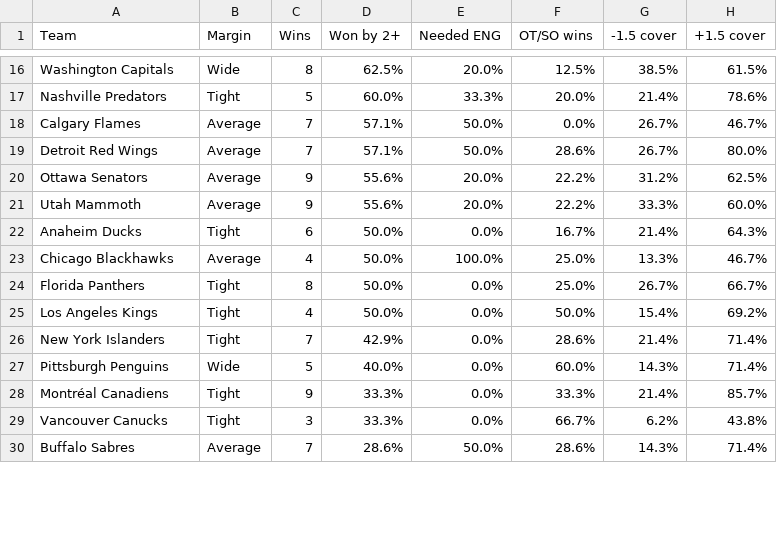
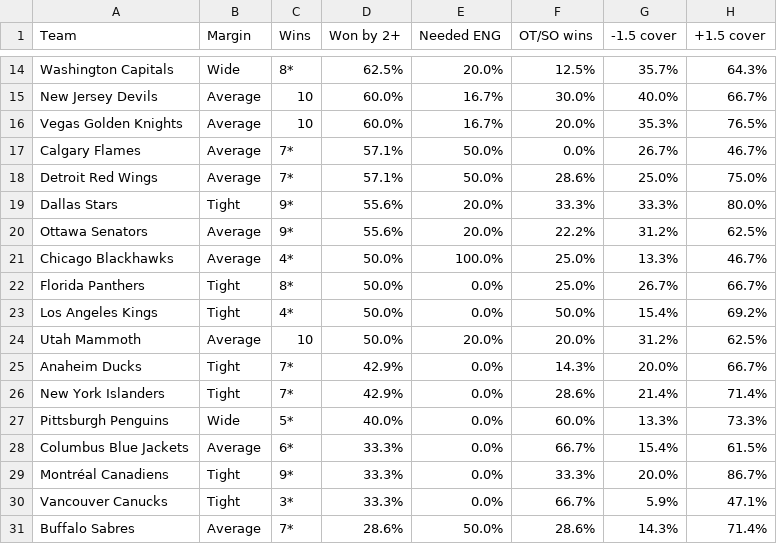
Before and after one commit to expertpicks3223/expertpicks-lab, a TSV file: site/nhl/puck-line/paste-current.tsv, drawn as a sheet; only a part is shown, gaps mark what is left out; removed rows and columns are numbered as before the commit, all else as after; the diff covers the shown part only; the diff names each change by its address in the sheet, - before the commit and + after, or states it on an @@ line.

```diff
--- a/site/nhl/puck-line/paste-current.tsv
+++ b/site/nhl/puck-line/paste-current.tsv
-C14 (Wins): 8
+C14 (Wins): 8*
-G14 (-1.5 cover): 38.5%
+G14 (-1.5 cover): 35.7%
-H14 (+1.5 cover): 61.5%
+H14 (+1.5 cover): 64.3%
-row 17: Nashville Predators | Tight | 5 | 60.0% | 33.3% | 20.0% | 21.4% | 78.6%
+row 15: New Jersey Devils | Average | 10 | 60.0% | 16.7% | 30.0% | 40.0% | 66.7%
+row 16: Vegas Golden Knights | Average | 10 | 60.0% | 16.7% | 20.0% | 35.3% | 76.5%
-C17:C18 (Wins): 7
+C17:C18 (Wins): 7*
-G18 (-1.5 cover): 26.7%
+G18 (-1.5 cover): 25.0%
-H18 (+1.5 cover): 80.0%
+H18 (+1.5 cover): 75.0%
+row 19: Dallas Stars | Tight | 9* | 55.6% | 20.0% | 33.3% | 33.3% | 80.0%
-C20 (Wins): 9
+C20 (Wins): 9*
-row 21: Utah Mammoth | Average | 9 | 55.6% | 20.0% | 22.2% | 33.3% | 60.0%
-row 22: Anaheim Ducks | Tight | 6 | 50.0% | 0.0% | 16.7% | 21.4% | 64.3%
-C21 (Wins): 4
+C21 (Wins): 4*
-C22 (Wins): 8
+C22 (Wins): 8*
-C23 (Wins): 4
+C23 (Wins): 4*
+row 24: Utah Mammoth | Average | 10 | 50.0% | 20.0% | 20.0% | 31.2% | 62.5%
+row 25: Anaheim Ducks | Tight | 7* | 42.9% | 0.0% | 14.3% | 20.0% | 66.7%
-C26 (Wins): 7
+C26 (Wins): 7*
-C27 (Wins): 5
+C27 (Wins): 5*
-G27 (-1.5 cover): 14.3%
+G27 (-1.5 cover): 13.3%
-H27 (+1.5 cover): 71.4%
+H27 (+1.5 cover): 73.3%
+row 28: Columbus Blue Jackets | Average | 6* | 33.3% | 0.0% | 66.7% | 15.4% | 61.5%
-C29 (Wins): 9
+C29 (Wins): 9*
-G29 (-1.5 cover): 21.4%
+G29 (-1.5 cover): 20.0%
-H29 (+1.5 cover): 85.7%
+H29 (+1.5 cover): 86.7%
-C30 (Wins): 3
+C30 (Wins): 3*
-G30 (-1.5 cover): 6.2%
+G30 (-1.5 cover): 5.9%
-H30 (+1.5 cover): 43.8%
+H30 (+1.5 cover): 47.1%
-C31 (Wins): 7
+C31 (Wins): 7*
```
Also changed, not shown: 3 added rows, 5 removed rows and 32 edited cells elsewhere in this file, data/nhl/puck_line_games_20262027.csv, site/nhl/puck-line/data.csv, 5 other files.
